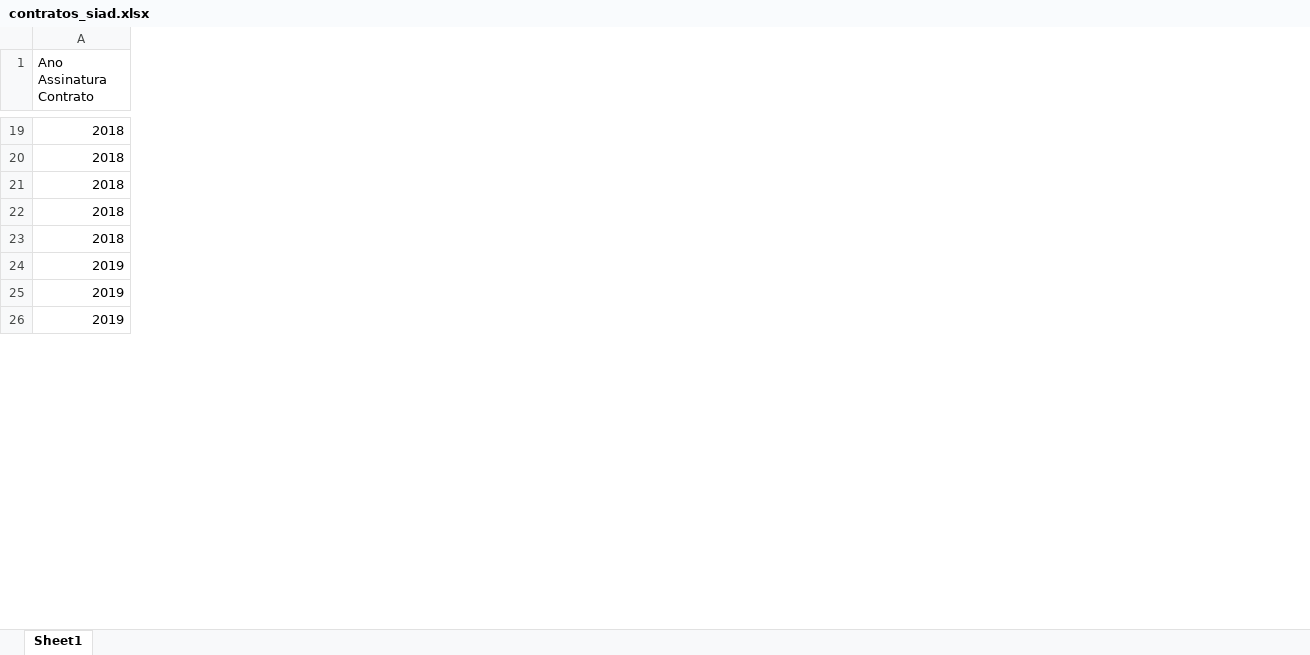
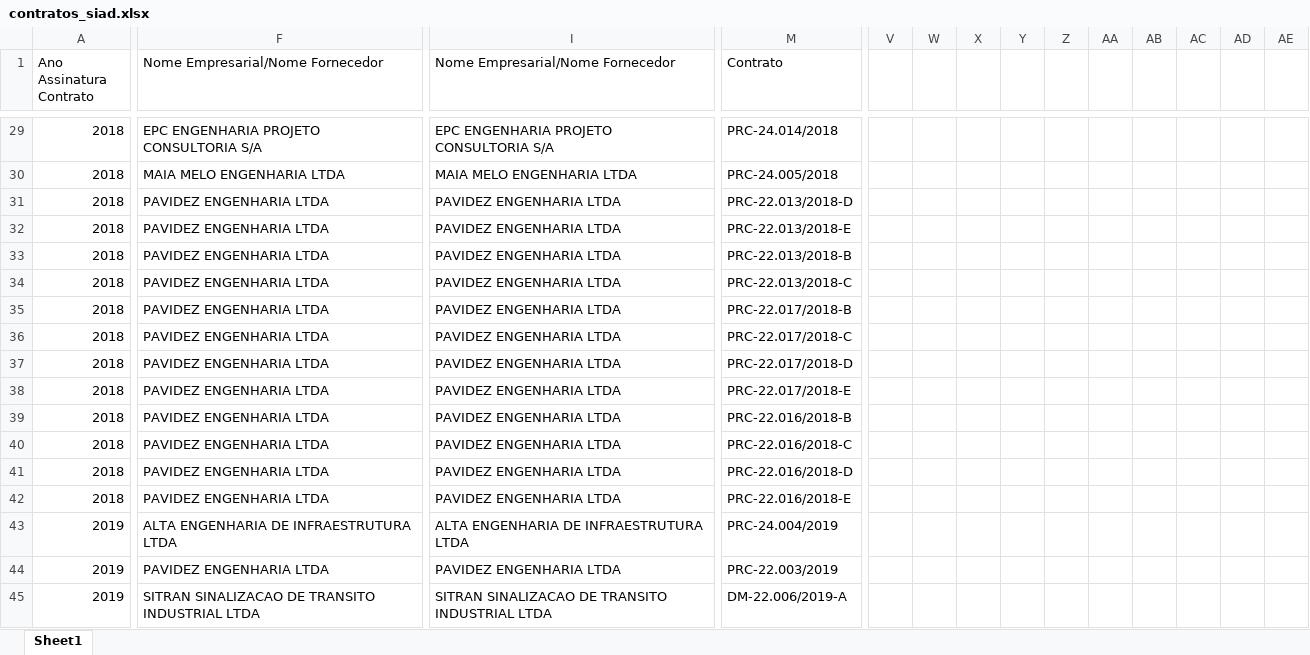
Before and after one commit to transparencia-mg/portal_obras, an Excel workbook: upload/contratos_siad.xlsx, sheet Sheet1, drawn as a sheet; only a part is shown, gaps mark what is left out; values as stored, in another font and other column widths than the file's, no cell formats; rows hold the shown columns only; the diff covers the shown part only; the diff names each change by its address in the sheet, - before the commit and + after, or states it on an @@ line.

Commit message:
atualiza

```diff
--- a/upload/contratos_siad.xlsx (sheet Sheet1)
+++ b/upload/contratos_siad.xlsx (sheet Sheet1)
+column F (Nome Empresarial/Nome Fornecedor), rows 29-31: EPC ENGENHARIA PROJETO CONSULTORIA S/A | MAIA MELO ENGENHARIA LTDA | PAVIDEZ ENGENHARIA LTDA; row 35: PAVIDEZ ENGENHARIA LTDA; rows 42-45: PAVIDEZ ENGENHARIA LTDA | ALTA ENGENHARIA DE INFRAESTRUTURA LTDA | PAVIDEZ ENGENHARIA LTDA | SITRAN SINALIZACAO DE TRANSITO INDUSTRIAL LTDA
+column I (Nome Empresarial/Nome Fornecedor), rows 29-31: EPC ENGENHARIA PROJETO CONSULTORIA S/A | MAIA MELO ENGENHARIA LTDA | PAVIDEZ ENGENHARIA LTDA; row 35: PAVIDEZ ENGENHARIA LTDA; rows 42-45: PAVIDEZ ENGENHARIA LTDA | ALTA ENGENHARIA DE INFRAESTRUTURA LTDA | PAVIDEZ ENGENHARIA LTDA | SITRAN SINALIZACAO DE TRANSITO INDUSTRIAL LTDA
+column M (Contrato), rows 29-31: PRC-24.014/2018 | PRC-24.005/2018 | PRC-22.013/2018-D; row 35: PRC-22.017/2018-B; rows 42-45: PRC-22.016/2018-E | PRC-24.004/2019 | PRC-22.003/2019 | DM-22.006/2019-A
+column V, empty
+column W, empty
+column X, empty
+column Y, empty
+column Z, empty
+column AA, empty
+column AB, empty
+column AC, empty
+column AD, empty
+column AE, empty
+row 32: 2018 | PAVIDEZ ENGENHARIA LTDA | PAVIDEZ ENGENHARIA LTDA | PRC-22.013/2018-E
+row 33: 2018 | PAVIDEZ ENGENHARIA LTDA | PAVIDEZ ENGENHARIA LTDA | PRC-22.013/2018-B
+row 34: 2018 | PAVIDEZ ENGENHARIA LTDA | PAVIDEZ ENGENHARIA LTDA | PRC-22.013/2018-C
+row 36: 2018 | PAVIDEZ ENGENHARIA LTDA | PAVIDEZ ENGENHARIA LTDA | PRC-22.017/2018-C
+row 37: 2018 | PAVIDEZ ENGENHARIA LTDA | PAVIDEZ ENGENHARIA LTDA | PRC-22.017/2018-D
+row 38: 2018 | PAVIDEZ ENGENHARIA LTDA | PAVIDEZ ENGENHARIA LTDA | PRC-22.017/2018-E
+row 39: 2018 | PAVIDEZ ENGENHARIA LTDA | PAVIDEZ ENGENHARIA LTDA | PRC-22.016/2018-B
+row 40: 2018 | PAVIDEZ ENGENHARIA LTDA | PAVIDEZ ENGENHARIA LTDA | PRC-22.016/2018-C
+row 41: 2018 | PAVIDEZ ENGENHARIA LTDA | PAVIDEZ ENGENHARIA LTDA | PRC-22.016/2018-D
```
Also changed, not shown: 62 added rows and 2 added columns elsewhere in this sheet, cell formats, upload/contratos.xlsx, upload/fiscais.xlsx, 19 other files.
